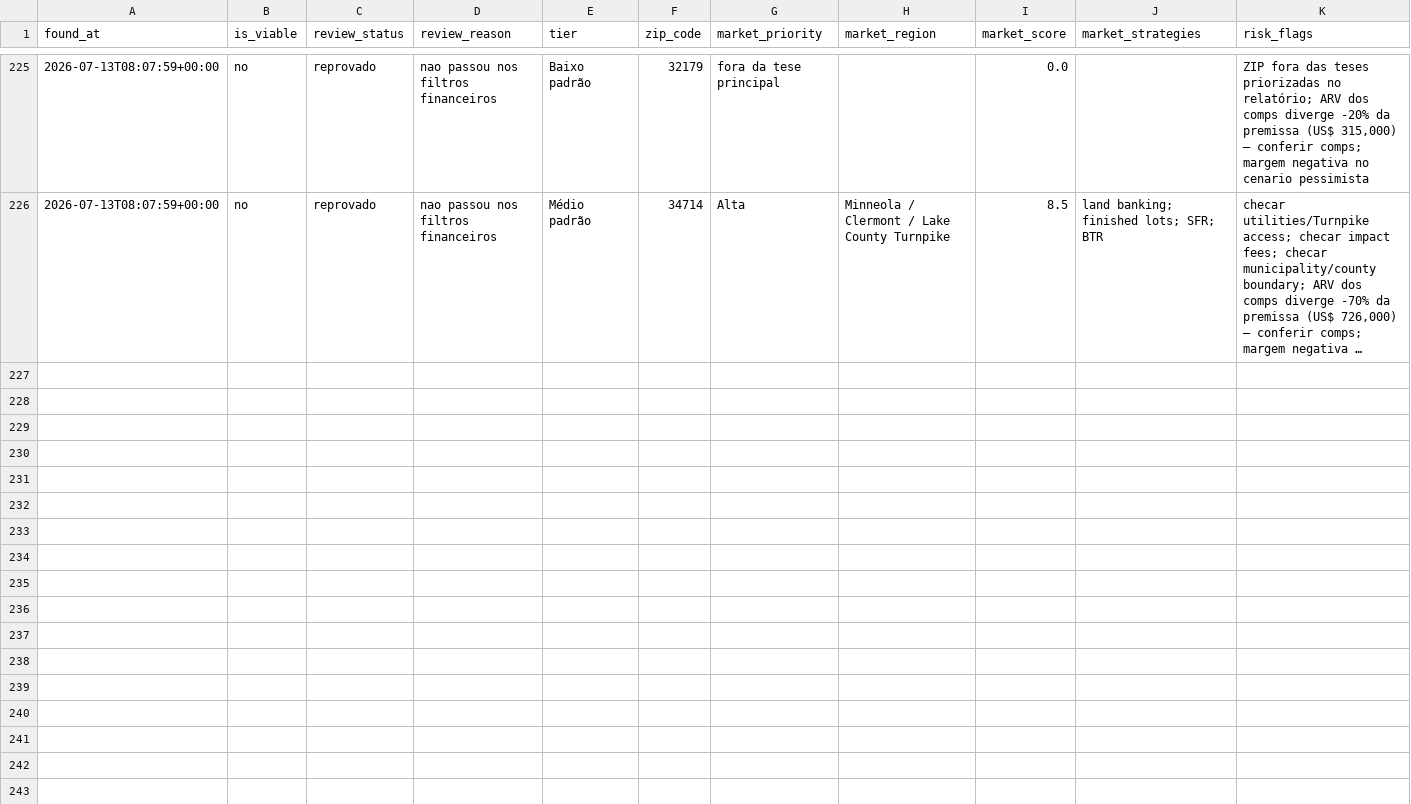
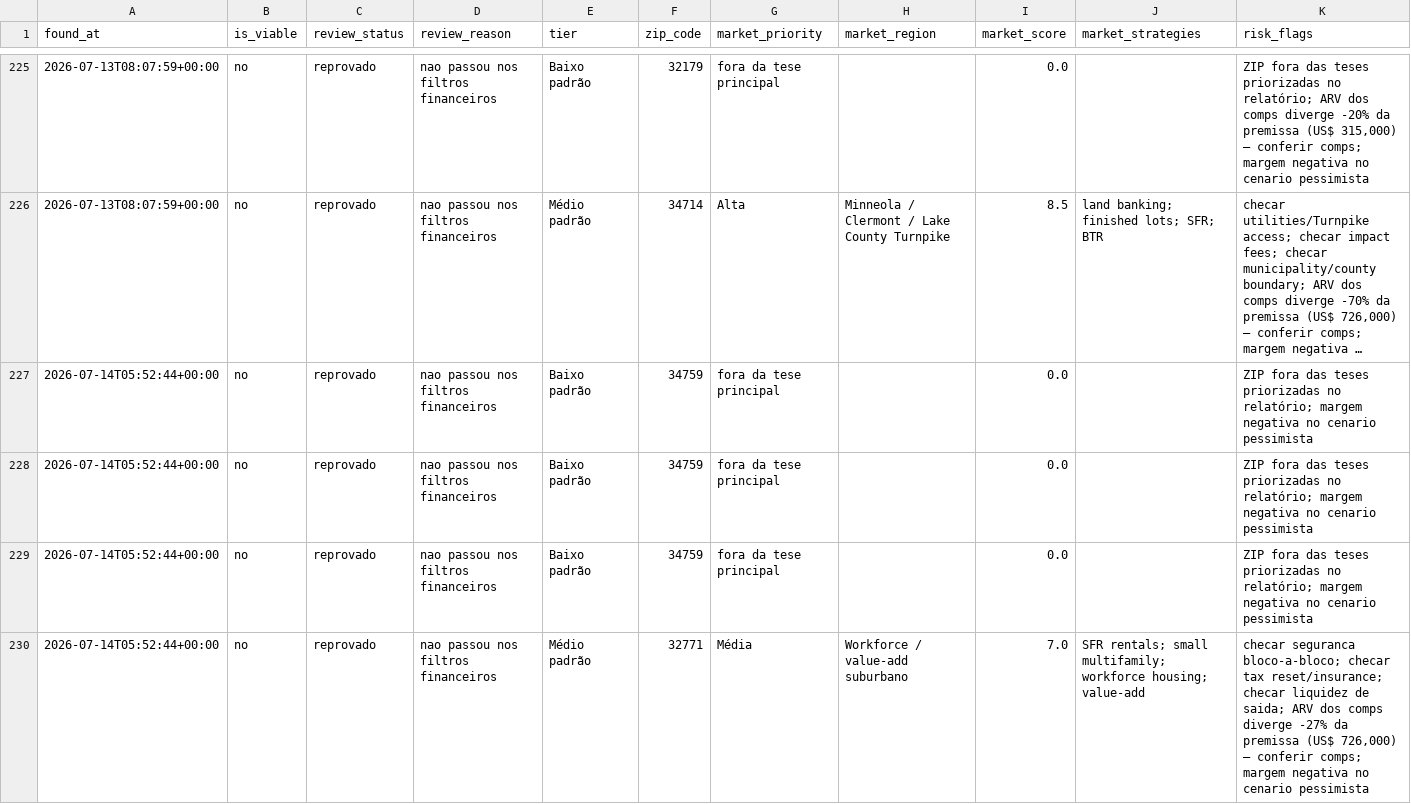
Before and after one commit to gchohfi/Zillow, a CSV file: state/evaluations.csv, drawn as a sheet; only a part is shown, gaps mark what is left out; long unchanged cells end in …; rows hold the shown columns only; the diff names each change by its address in the sheet, - before the commit and + after, or states it on an @@ line.

```diff
--- a/state/evaluations.csv
+++ b/state/evaluations.csv
+row 227: 2026-07-14T05:52:44+00:00 | no | reprovado | nao passou nos filtros financeiros | Baixo padrão | 34759 | fora da tese principal |  | 0.0 |  | ZIP fora das teses priorizadas no relatório; margem negativa no cenario pessimista
+row 228: 2026-07-14T05:52:44+00:00 | no | reprovado | nao passou nos filtros financeiros | Baixo padrão | 34759 | fora da tese principal |  | 0.0 |  | ZIP fora das teses priorizadas no relatório; margem negativa no cenario pessimista
+row 229: 2026-07-14T05:52:44+00:00 | no | reprovado | nao passou nos filtros financeiros | Baixo padrão | 34759 | fora da tese principal |  | 0.0 |  | ZIP fora das teses priorizadas no relatório; margem negativa no cenario pessimista
+row 230: 2026-07-14T05:52:44+00:00 | no | reprovado | nao passou nos filtros financeiros | Médio padrão | 32771 | Média | Workforce / value-add suburbano | 7.0 | SFR rentals; small multifamily; workforce housing; value-add | checar seguranca bloco-a-bloco; checar tax reset/insurance; checar liquidez de saida; ARV dos comps diverge -27% da premissa (US$ 726,000) — conferir comps; margem negativa no cenario pessimista
```
Also changed, not shown: 2 other files.
